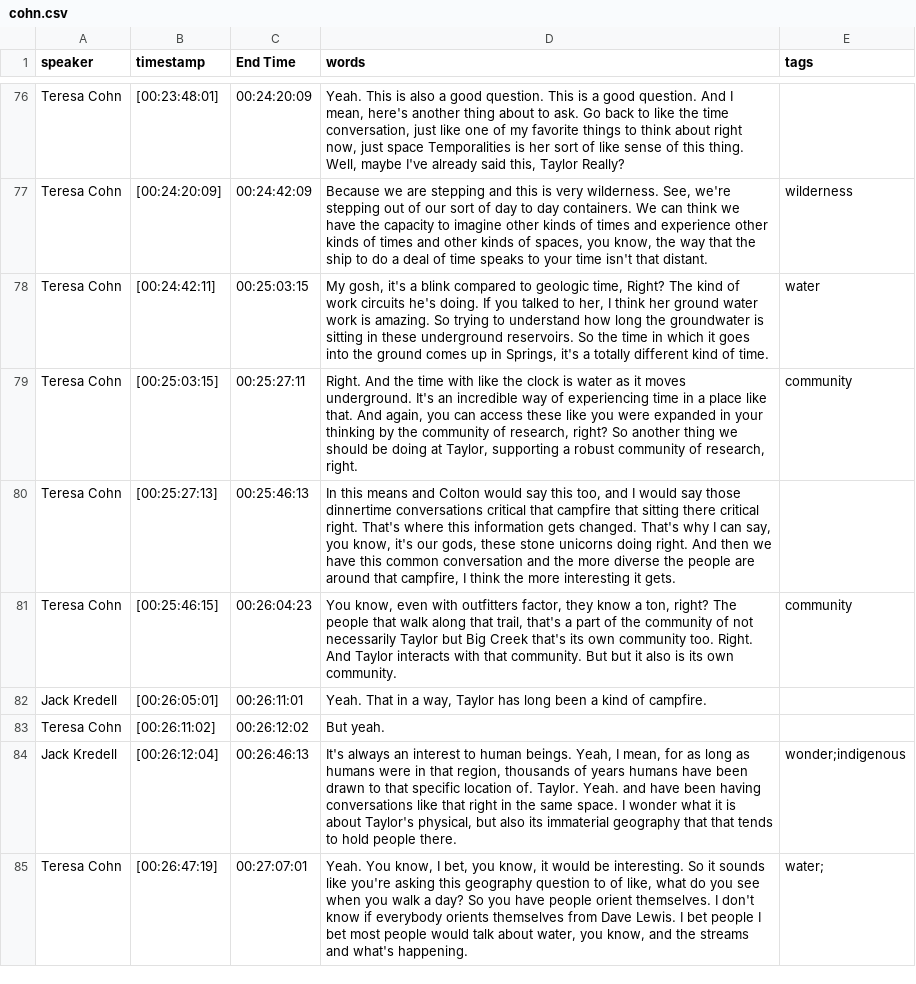
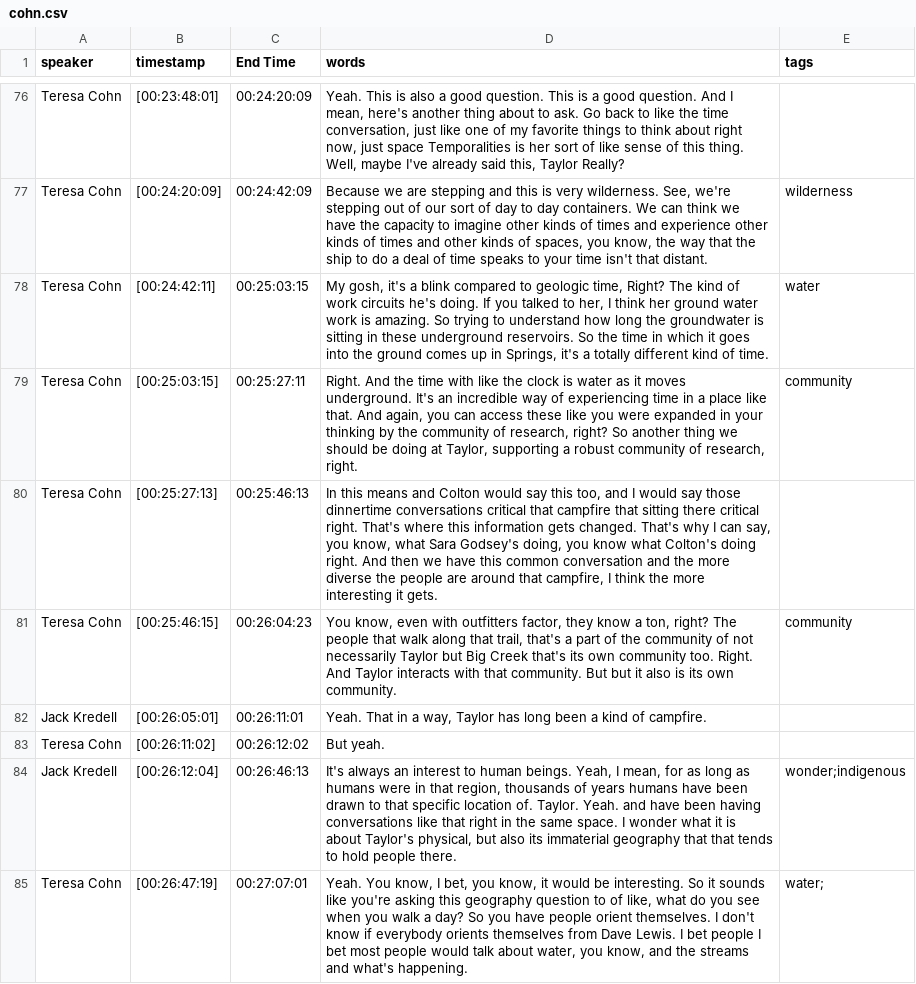
Before and after one commit to thecdil/taylor-archive, a CSV file: _data/transcripts/cohn.csv, drawn as a sheet; only a part is shown, gaps mark what is left out; the diff covers the shown part only.

```diff
--- a/_data/transcripts/cohn.csv
+++ b/_data/transcripts/cohn.csv
@@ -79,3 +79,3 @@ Teresa Cohn,[00:24:42:11],00:25:03:15,"My gosh, it's a blink compared to geologi
 Teresa Cohn,[00:25:03:15],00:25:27:11,"Right. And the time with like the clock is water as it moves underground. It's an incredible way of experiencing time in a place like that. And again, you can access these like you were expanded in your thinking by the community of research, right? So another thing we should be doing at Taylor, supporting a robust community of research, right.",community
-Teresa Cohn,[00:25:27:13],00:25:46:13,"In this means and Colton would say this too, and I would say those dinnertime conversations critical that campfire that sitting there critical right. That's where this information gets changed. That's why I can say, you know, it's our gods, these stone unicorns doing right. And then we have this common conversation and the more diverse the people are around that campfire, I think the more interesting it gets.",
+Teresa Cohn,[00:25:27:13],00:25:46:13,"In this means and Colton would say this too, and I would say those dinnertime conversations critical that campfire that sitting there critical right. That's where this information gets changed. That's why I can say, you know, what Sara Godsey's doing, you know what Colton's doing right. And then we have this common conversation and the more diverse the people are around that campfire, I think the more interesting it gets.",
 Teresa Cohn,[00:25:46:15],00:26:04:23,"You know, even with outfitters factor, they know a ton, right? The people that walk along that trail, that's a part of the community of not necessarily Taylor but Big Creek that's its own community too. Right. And Taylor interacts with that community. But but it also is its own community.",community
```
Also changed, not shown: 9 edited cells elsewhere in this file.
